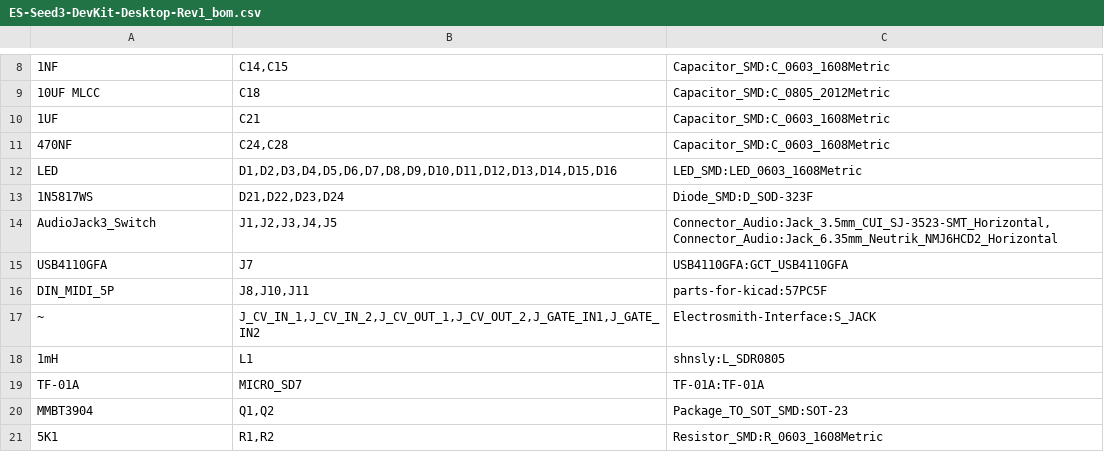
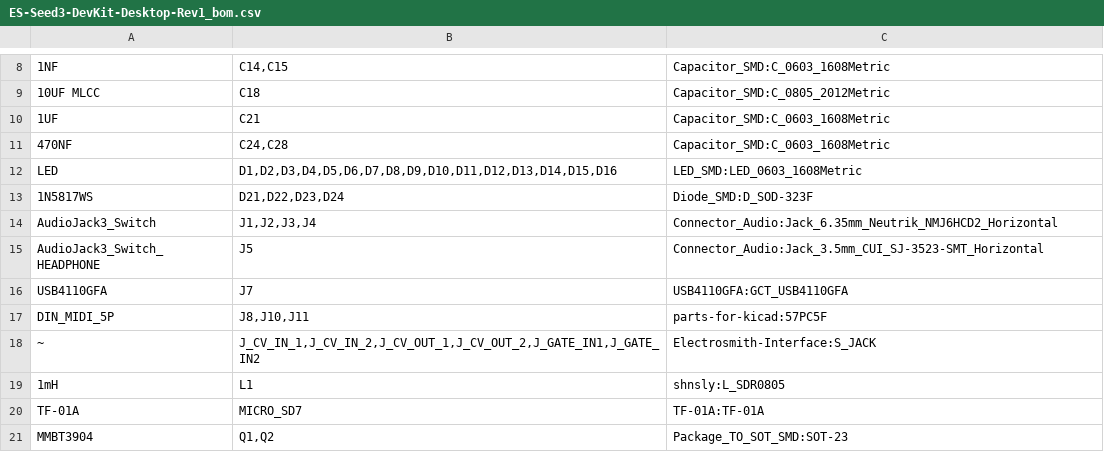
Before and after one commit to daisyaudio/Seed3-DevKit-Desktop, a CSV file: pcb/ES-Seed3-DevKit-Desktop-Rev1/production/ES-Seed3-DevKit-Desktop-Rev1_bom.csv, drawn as a sheet; only a part is shown, gaps mark what is left out; the shorter side is filled out with more unchanged rows.

```diff
--- a/pcb/ES-Seed3-DevKit-Desktop-Rev1/production/ES-Seed3-DevKit-Desktop-Rev1_bom.csv
+++ b/pcb/ES-Seed3-DevKit-Desktop-Rev1/production/ES-Seed3-DevKit-Desktop-Rev1_bom.csv
@@ -13,3 +13,4 @@
 "1N5817WS","D21,D22,D23,D24","Diode_SMD:D_SOD-323F"
-"AudioJack3_Switch","J1,J2,J3,J4,J5","Connector_Audio:Jack_3.5mm_CUI_SJ-3523-SMT_Horizontal,Connector_Audio:Jack_6.35mm_Neutrik_NMJ6HCD2_Horizontal"
+"AudioJack3_Switch","J1,J2,J3,J4","Connector_Audio:Jack_6.35mm_Neutrik_NMJ6HCD2_Horizontal"
+"AudioJack3_Switch_HEADPHONE","J5","Connector_Audio:Jack_3.5mm_CUI_SJ-3523-SMT_Horizontal"
 "USB4110GFA","J7","USB4110GFA:GCT_USB4110GFA"
```
Also changed, not shown: pcb/ES-Seed3-DevKit-Desktop-Rev1/production/ES-Seed3-DevKit-Desktop-Rev1_centroid-all-pos.csv, 20 other files.
